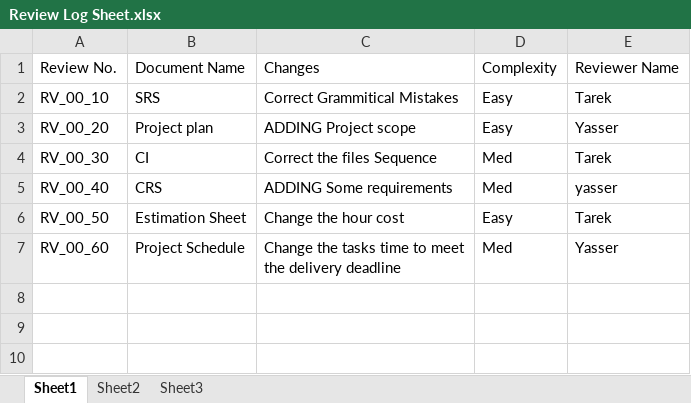
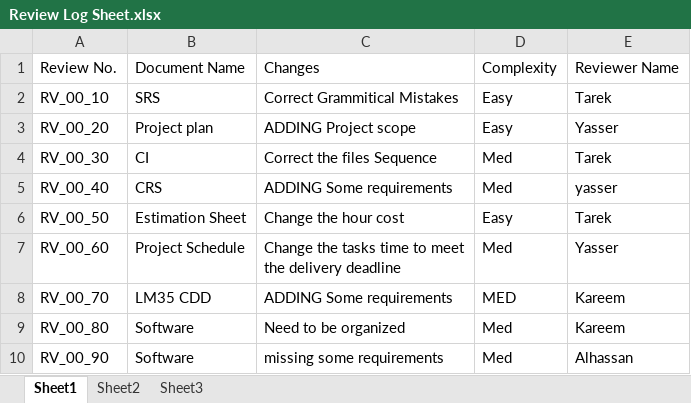
Before and after one commit to KareemGalal/Fan-Controller-System, an Excel workbook: Review Log/Review Log Sheet.xlsx, sheet Sheet1, drawn as a sheet; values as stored, in another font and other column widths than the file's, no borders; table styles not drawn; the diff names each change by its address in the sheet, - before the commit and + after, or states it on an @@ line.

Commit message:
Update Review Log Sheet

```diff
--- a/Review Log/Review Log Sheet.xlsx (sheet Sheet1)
+++ b/Review Log/Review Log Sheet.xlsx (sheet Sheet1)
+row 8: RV_00_70 | LM35 CDD | ADDING Some requirements | MED | Kareem
+row 9: RV_00_80 | Software | Need to be organized | Med | Kareem
+row 10: RV_00_90 | Software | missing some requirements | Med | Alhassan
```
